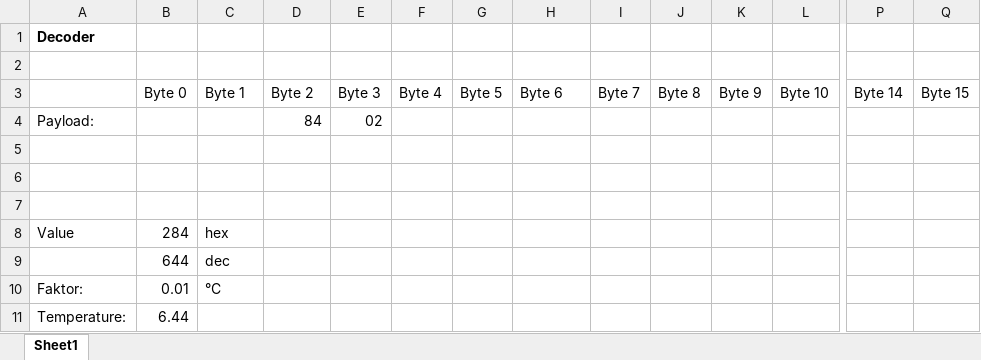
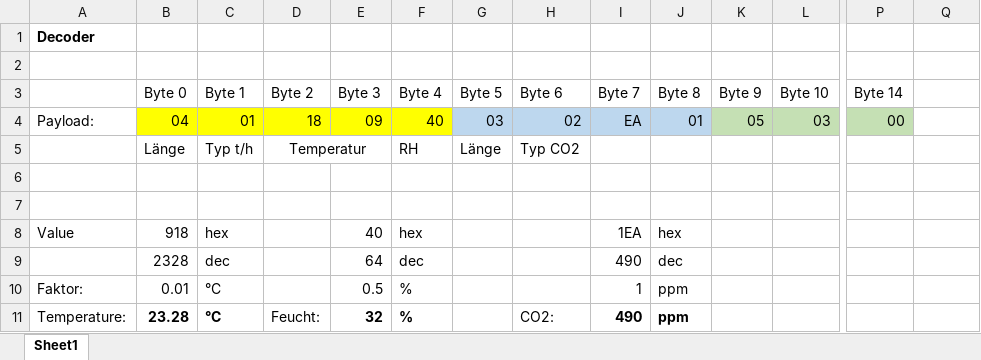
Before and after one commit to tintsch/hfit-19-iot, an Excel workbook: 2 Decoder RoomSensor/decoder helper.xlsx, sheet Sheet1, drawn as a sheet; only a part is shown, gaps mark what is left out; values as stored, in another font and other column widths than the file's, no borders; removed rows and columns are numbered as before the commit, all else as after; rows hold the shown columns only; the diff names each change by its address in the sheet, - before the commit and + after, or states it on an @@ line.

Commit message:
decoder with temp, hum, co2

```diff
--- a/2 Decoder RoomSensor/decoder helper.xlsx (sheet Sheet1)
+++ b/2 Decoder RoomSensor/decoder helper.xlsx (sheet Sheet1)
-Q3: Byte 15
+Q3: (empty)
-row 4: Payload: |  |  | 84 | 02
+row 4: Payload: | 04 | 01 | 18 | 09 | 40 | 03 | 02 | EA | 01 | 05 | 03 | 00
+row 5:  | Länge | Typ t/h | Temperatur |  | RH | Länge | Typ CO2
-row 8: (empty)
+row 8: Value | 918 | hex |  | 40 | hex |  |  | 1EA | hex
-row 8: Value | 284 | hex
-row 9:  | 644 | dec
+row 9:  | 2328 | dec |  | 64 | dec |  |  | 490 | dec
-E10 (Byte 3): (empty)
+E10 (Byte 3): 0.5
-F10 (Byte 4): (empty)
+F10 (Byte 4): %
-I10 (Byte 7): (empty)
+I10 (Byte 7): 1
-J10 (Byte 8): (empty)
+J10 (Byte 8): ppm
-row 11: Temperature: | 6.44
+row 11: Temperature: | 23.28 | °C | Feucht: | 32 | % |  | CO2: | 490 | ppm
```
Also changed, not shown: 2 other files.
